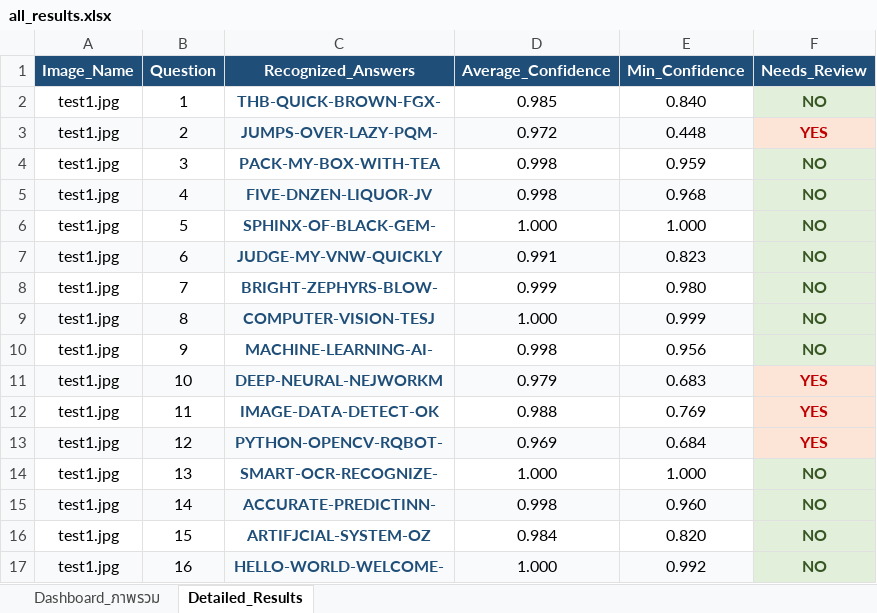
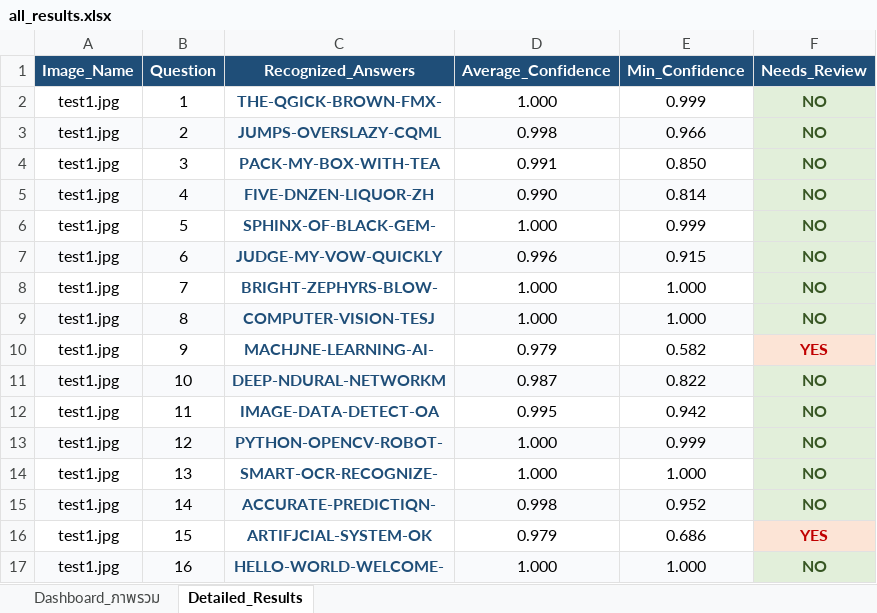
Before and after one commit to 67160213-ux/Project_CV, an Excel workbook: outputs/results/all_results.xlsx, sheet Detailed_Results, drawn as a sheet; only a part is shown; values as stored, in another font and other column widths than the file's, no borders; removed rows and columns are numbered as before the commit, all else as after; the diff covers the shown part only; the diff names each change by its address in the sheet, - before the commit and + after, or states it on an @@ line.

Commit message:
feat: add topological guard for 'I', clean blank dataset, and update docs (acc 87.08%)

```diff
--- a/outputs/results/all_results.xlsx (sheet Detailed_Results)
+++ b/outputs/results/all_results.xlsx (sheet Detailed_Results)
-C2 (Recognized_Answers): THB-QUICK-BROWN-FGX-
+C2 (Recognized_Answers): THE-QGICK-BROWN-FMX-
-D2 (Average_Confidence): 0.985
+D2 (Average_Confidence): 1.000
-E2 (Min_Confidence): 0.840
+E2 (Min_Confidence): 0.999
-row 3: test1.jpg | 2 | JUMPS-OVER-LAZY-PQM- | 0.972 | 0.448 | YES
+row 3: test1.jpg | 2 | JUMPS-OVERSLAZY-CQML | 0.998 | 0.966 | NO
-D4 (Average_Confidence): 0.998
+D4 (Average_Confidence): 0.991
-E4 (Min_Confidence): 0.959
+E4 (Min_Confidence): 0.850
-C5 (Recognized_Answers): FIVE-DNZEN-LIQUOR-JV
+C5 (Recognized_Answers): FIVE-DNZEN-LIQUOR-ZH
-D5 (Average_Confidence): 0.998
+D5 (Average_Confidence): 0.990
-E5 (Min_Confidence): 0.968
+E5 (Min_Confidence): 0.814
-E6 (Min_Confidence): 1.000
+E6 (Min_Confidence): 0.999
-C7 (Recognized_Answers): JUDGE-MY-VNW-QUICKLY
+C7 (Recognized_Answers): JUDGE-MY-VOW-QUICKLY
-D7 (Average_Confidence): 0.991
+D7 (Average_Confidence): 0.996
-E7 (Min_Confidence): 0.823
+E7 (Min_Confidence): 0.915
-D8 (Average_Confidence): 0.999
+D8 (Average_Confidence): 1.000
-E8 (Min_Confidence): 0.980
+E8 (Min_Confidence): 1.000
-E9 (Min_Confidence): 0.999
+E9 (Min_Confidence): 1.000
-row 10: test1.jpg | 9 | MACHINE-LEARNING-AI- | 0.998 | 0.956 | NO
-A10:E10 fill: #F9FAFC
+A10:E10 fill: none
-B10 (Question): 10
+B10 (Question): 9
-C10 (Recognized_Answers): DEEP-NEURAL-NEJWORKM
+C10 (Recognized_Answers): MACHJNE-LEARNING-AI-
-E10 (Min_Confidence): 0.683
+E10 (Min_Confidence): 0.582
-row 12: test1.jpg | 11 | IMAGE-DATA-DETECT-OK | 0.988 | 0.769 | YES
-row 13: test1.jpg | 12 | PYTHON-OPENCV-RQBOT- | 0.969 | 0.684 | YES
+row 11: test1.jpg | 10 | DEEP-NDURAL-NETWORKM | 0.987 | 0.822 | NO
+row 12: test1.jpg | 11 | IMAGE-DATA-DETECT-OA | 0.995 | 0.942 | NO
+row 13: test1.jpg | 12 | PYTHON-OPENCV-ROBOT- | 1.000 | 0.999 | NO
-C15 (Recognized_Answers): ACCURATE-PREDICTINN-
+C15 (Recognized_Answers): ACCURATE-PREDICTIQN-
-E15 (Min_Confidence): 0.960
+E15 (Min_Confidence): 0.952
-row 16: test1.jpg | 15 | ARTIFJCIAL-SYSTEM-OZ | 0.984 | 0.820 | NO
+row 16: test1.jpg | 15 | ARTIFJCIAL-SYSTEM-OK | 0.979 | 0.686 | YES
-E17 (Min_Confidence): 0.992
+E17 (Min_Confidence): 1.000
```
Also changed, not shown: 17 added rows, 17 removed rows, 75 edited cells and cell formats elsewhere in this sheet, sheet Dashboard_ภาพรวม, 12 other files.
